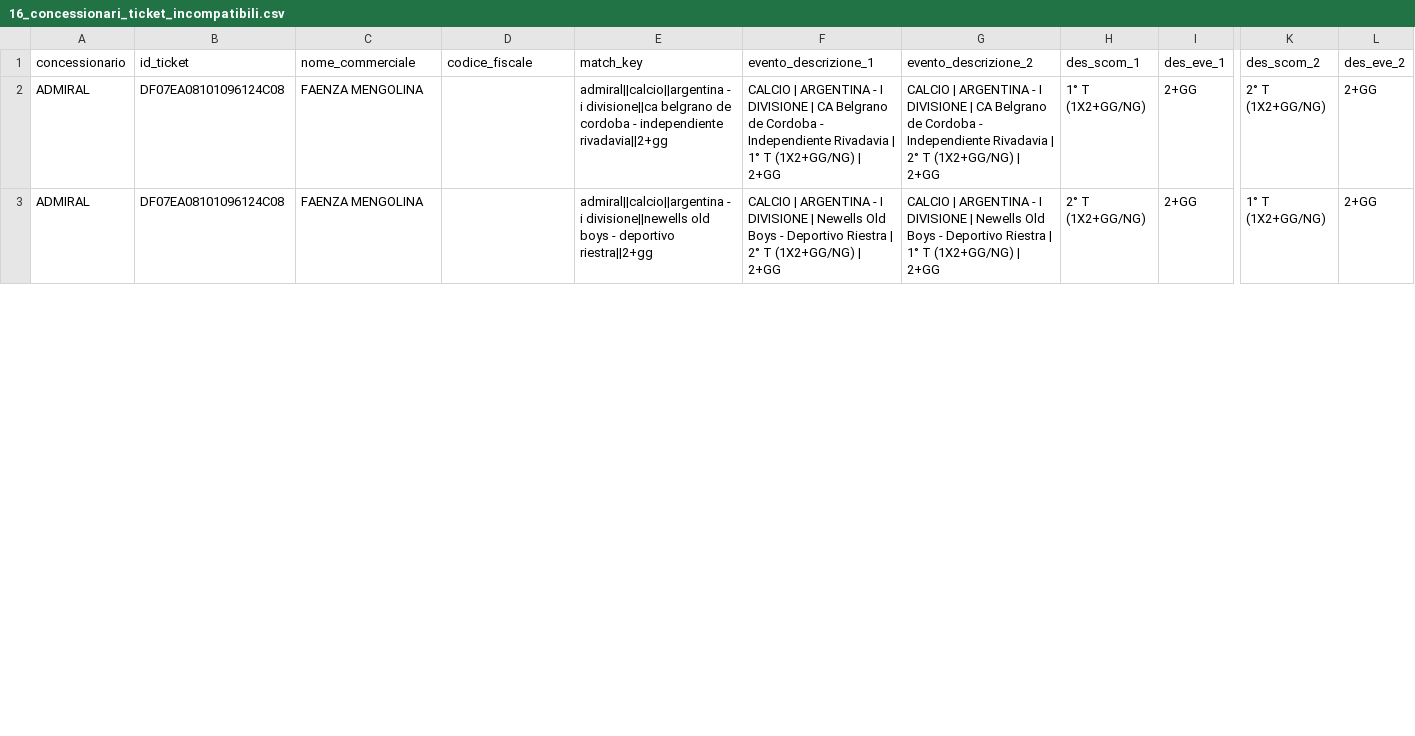
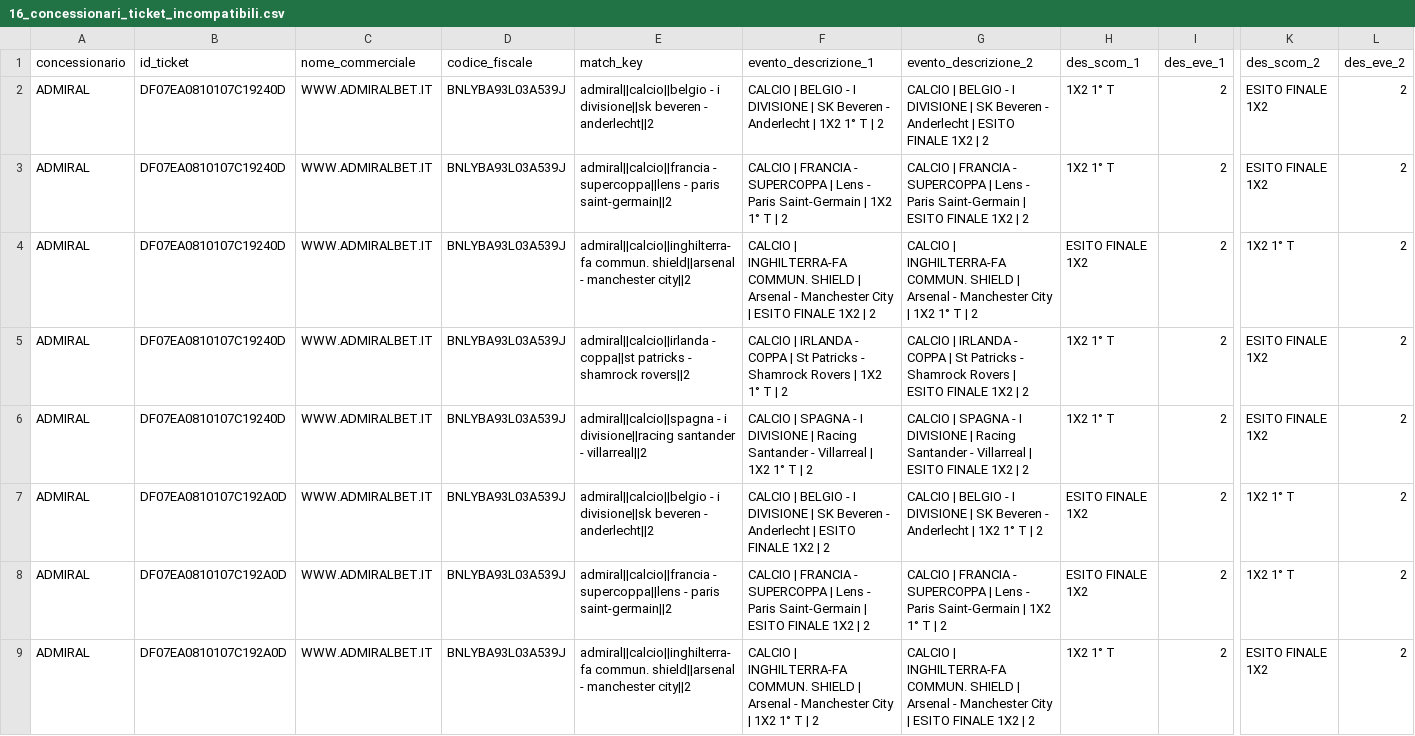
Before and after one commit to albagammamarketing-source/63_montecarlo_incompatibili, a CSV file: output/16_concessionari_ticket_incompatibili.csv, drawn as a sheet; only a part is shown, gaps mark what is left out; addresses are those after the commit; rows hold the shown columns only; the diff covers the shown part only; the diff names each change by its address in the sheet, - before the commit and + after, or states it on an @@ line.

```diff
--- a/output/16_concessionari_ticket_incompatibili.csv
+++ b/output/16_concessionari_ticket_incompatibili.csv
+row 2: ADMIRAL | DF07EA0810107C19240D | WWW.ADMIRALBET.IT | BNLYBA93L03A539J | admiral||calcio||belgio - i divisione||sk beveren - anderlecht||2 | CALCIO | BELGIO - I DIVISIONE | SK Beveren - Anderlecht | 1X2 1° T | 2 | CALCIO | BELGIO - I DIVISIONE | SK Beveren - Anderlecht | ESITO FINALE 1X2 | 2 | 1X2 1° T | 2 | ESITO FINALE 1X2 | 2
+row 3: ADMIRAL | DF07EA0810107C19240D | WWW.ADMIRALBET.IT | BNLYBA93L03A539J | admiral||calcio||francia - supercoppa||lens - paris saint-germain||2 | CALCIO | FRANCIA - SUPERCOPPA | Lens - Paris Saint-Germain | 1X2 1° T | 2 | CALCIO | FRANCIA - SUPERCOPPA | Lens - Paris Saint-Germain | ESITO FINALE 1X2 | 2 | 1X2 1° T | 2 | ESITO FINALE 1X2 | 2
+row 4: ADMIRAL | DF07EA0810107C19240D | WWW.ADMIRALBET.IT | BNLYBA93L03A539J | admiral||calcio||inghilterra-fa commun. shield||arsenal - manchester city||2 | CALCIO | INGHILTERRA-FA COMMUN. SHIELD | Arsenal - Manchester City | ESITO FINALE 1X2 | 2 | CALCIO | INGHILTERRA-FA COMMUN. SHIELD | Arsenal - Manchester City | 1X2 1° T | 2 | ESITO FINALE 1X2 | 2 | 1X2 1° T | 2
+row 5: ADMIRAL | DF07EA0810107C19240D | WWW.ADMIRALBET.IT | BNLYBA93L03A539J | admiral||calcio||irlanda - coppa||st patricks - shamrock rovers||2 | CALCIO | IRLANDA - COPPA | St Patricks - Shamrock Rovers | 1X2 1° T | 2 | CALCIO | IRLANDA - COPPA | St Patricks - Shamrock Rovers | ESITO FINALE 1X2 | 2 | 1X2 1° T | 2 | ESITO FINALE 1X2 | 2
-B6 (id_ticket): DF07EA08101096124C08
+B6 (id_ticket): DF07EA0810107C19240D
-C6:C7 (nome_commerciale): FAENZA MENGOLINA
+C6:C7 (nome_commerciale): WWW.ADMIRALBET.IT
-D6:D7 (codice_fiscale): (empty)
+D6:D7 (codice_fiscale): BNLYBA93L03A539J
-E6 (match_key): admiral||calcio||argentina - i divisione||ca belgrano de cordoba - independiente rivadavia||2+gg
+E6 (match_key): admiral||calcio||spagna - i divisione||racing santander - villarreal||2
-F6 (evento_descrizione_1): CALCIO | ARGENTINA - I DIVISIONE | CA Belgrano de Cordoba - Independiente Rivadavia | 1° T (1X2+GG/NG) | 2+GG
+F6 (evento_descrizione_1): CALCIO | SPAGNA - I DIVISIONE | Racing Santander - Villarreal | 1X2 1° T | 2
-G6 (evento_descrizione_2): CALCIO | ARGENTINA - I DIVISIONE | CA Belgrano de Cordoba - Independiente Rivadavia | 2° T (1X2+GG/NG) | 2+GG
+G6 (evento_descrizione_2): CALCIO | SPAGNA - I DIVISIONE | Racing Santander - Villarreal | ESITO FINALE 1X2 | 2
-H6 (des_scom_1): 1° T (1X2+GG/NG)
+H6 (des_scom_1): 1X2 1° T
-I6:I7 (des_eve_1): 2+GG
+I6:I7 (des_eve_1): 2
-K6 (des_scom_2): 2° T (1X2+GG/NG)
+K6 (des_scom_2): ESITO FINALE 1X2
-L6:L7 (des_eve_2): 2+GG
+L6:L7 (des_eve_2): 2
-B7 (id_ticket): DF07EA08101096124C08
+B7 (id_ticket): DF07EA0810107C192A0D
-E7 (match_key): admiral||calcio||argentina - i divisione||newells old boys - deportivo riestra||2+gg
+E7 (match_key): admiral||calcio||belgio - i divisione||sk beveren - anderlecht||2
-F7 (evento_descrizione_1): CALCIO | ARGENTINA - I DIVISIONE | Newells Old Boys - Deportivo Riestra | 2° T (1X2+GG/NG) | 2+GG
+F7 (evento_descrizione_1): CALCIO | BELGIO - I DIVISIONE | SK Beveren - Anderlecht | ESITO FINALE 1X2 | 2
-G7 (evento_descrizione_2): CALCIO | ARGENTINA - I DIVISIONE | Newells Old Boys - Deportivo Riestra | 1° T (1X2+GG/NG) | 2+GG
+G7 (evento_descrizione_2): CALCIO | BELGIO - I DIVISIONE | SK Beveren - Anderlecht | 1X2 1° T | 2
-H7 (des_scom_1): 2° T (1X2+GG/NG)
+H7 (des_scom_1): ESITO FINALE 1X2
-K7 (des_scom_2): 1° T (1X2+GG/NG)
+K7 (des_scom_2): 1X2 1° T
+row 8: ADMIRAL | DF07EA0810107C192A0D | WWW.ADMIRALBET.IT | BNLYBA93L03A539J | admiral||calcio||francia - supercoppa||lens - paris saint-germain||2 | CALCIO | FRANCIA - SUPERCOPPA | Lens - Paris Saint-Germain | ESITO FINALE 1X2 | 2 | CALCIO | FRANCIA - SUPERCOPPA | Lens - Paris Saint-Germain | 1X2 1° T | 2 | ESITO FINALE 1X2 | 2 | 1X2 1° T | 2
+row 9: ADMIRAL | DF07EA0810107C192A0D | WWW.ADMIRALBET.IT | BNLYBA93L03A539J | admiral||calcio||inghilterra-fa commun. shield||arsenal - manchester city||2 | CALCIO | INGHILTERRA-FA COMMUN. SHIELD | Arsenal - Manchester City | 1X2 1° T | 2 | CALCIO | INGHILTERRA-FA COMMUN. SHIELD | Arsenal - Manchester City | ESITO FINALE 1X2 | 2 | 1X2 1° T | 2 | ESITO FINALE 1X2 | 2
```
Also changed, not shown: 1 added row and 16 edited cells elsewhere in this file, output/10_concessionari_riepilogo_probabilistico_per_nome_commerciale.csv, output/13_concessionari_montecarlo_per_nome_commerciale.csv, 15 other files.
